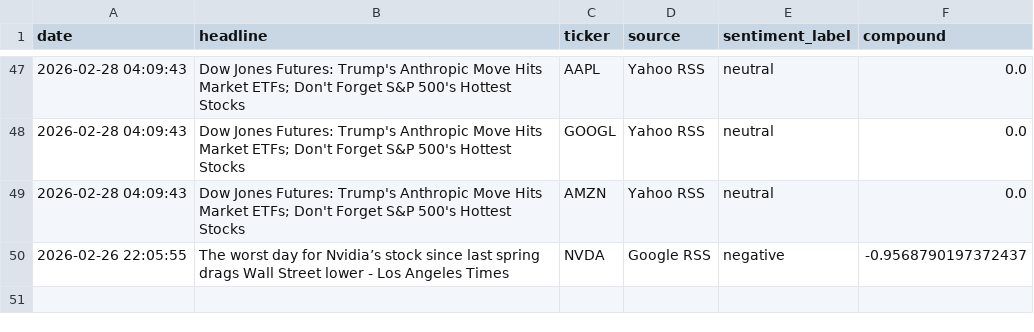
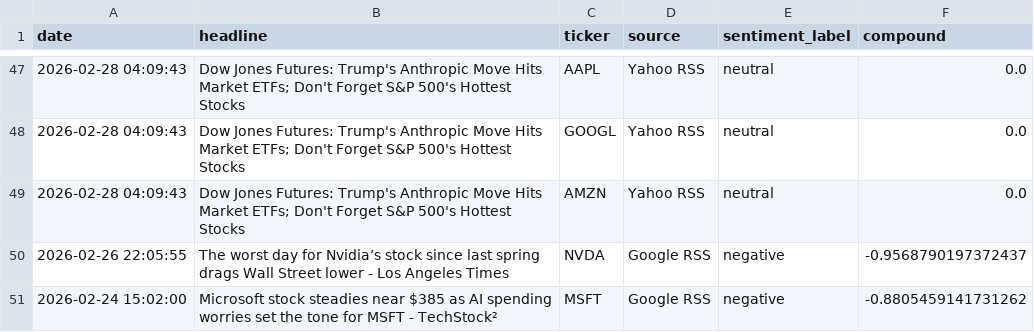
Before and after one commit to Kasuba-phani/stock-sentiment-tracker, a CSV file: data/raw_news/news_20260228.csv, drawn as a sheet; only a part is shown, gaps mark what is left out; the diff names each change by its address in the sheet, - before the commit and + after, or states it on an @@ line.

```diff
--- a/data/raw_news/news_20260228.csv
+++ b/data/raw_news/news_20260228.csv
+row 51: 2026-02-24 15:02:00 | Microsoft stock steadies near $385 as AI spending worries set the tone for MSFT - TechStock² | MSFT | Google RSS | negative | -0.8805459141731262
```
